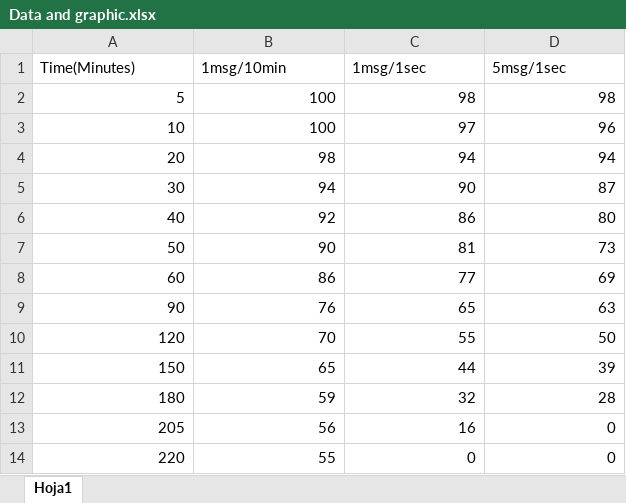
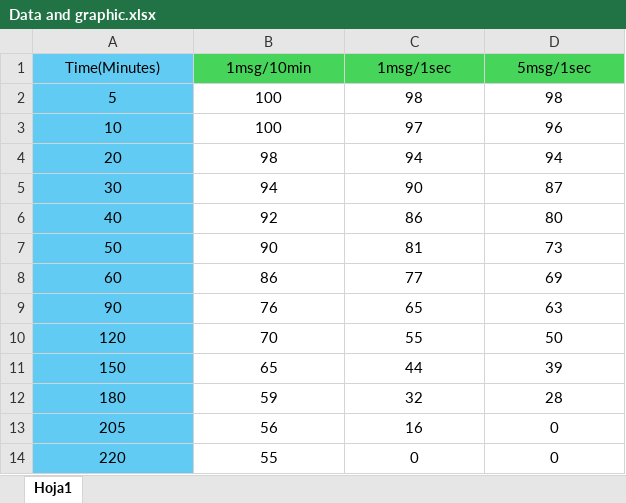
Before and after one commit to alvarognzlago-ule/Zigbee-Battery-Drain, an Excel workbook: Data and graphic.xlsx, sheet Hoja1, drawn as a sheet; values as stored, in another font and other column widths than the file's, no borders; charts and pictures not drawn; the diff names each change by its address in the sheet, - before the commit and + after, or states it on an @@ line.

Commit message:
Add files via upload

```diff
--- a/Data and graphic.xlsx (sheet Hoja1)
+++ b/Data and graphic.xlsx (sheet Hoja1)
-A1:A14 fill: none
+A1:A14 fill: #61CBF4
-A1:D1 alignment: left
+A1:D1 alignment: center
-B1:D1 fill: none
+B1:D1 fill: #47D45A
-A2:D14 alignment: right
+A2:D14 alignment: center
```
Also changed, not shown: charts or pictures.
